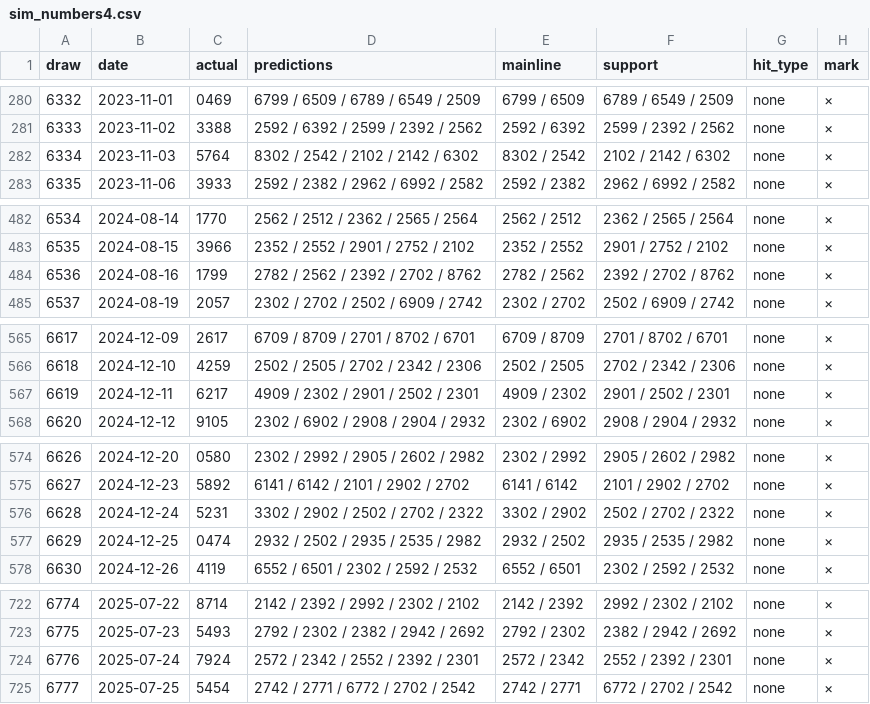
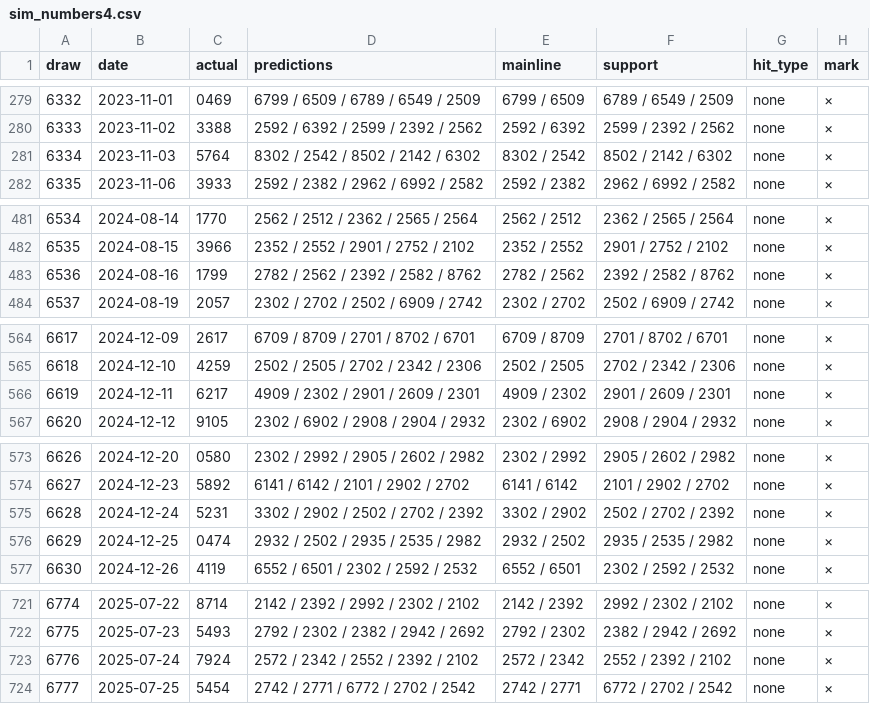
Before and after one commit to Shigeru430/numbers-ai-v7, a CSV file: sim_numbers4.csv, drawn as a sheet; only a part is shown, gaps mark what is left out; the diff covers the shown part only.

```diff
--- a/sim_numbers4.csv
+++ b/sim_numbers4.csv
@@ -281,3 +280,3 @@
 6333,2023-11-02,3388,2592 / 6392 / 2599 / 2392 / 2562,2592 / 6392,2599 / 2392 / 2562,none,×
-6334,2023-11-03,5764,8302 / 2542 / 2102 / 2142 / 6302,8302 / 2542,2102 / 2142 / 6302,none,×
+6334,2023-11-03,5764,8302 / 2542 / 8502 / 2142 / 6302,8302 / 2542,8502 / 2142 / 6302,none,×
 6335,2023-11-06,3933,2592 / 2382 / 2962 / 6992 / 2582,2592 / 2382,2962 / 6992 / 2582,none,×
@@ -483,3 +482,3 @@
 6535,2024-08-15,3966,2352 / 2552 / 2901 / 2752 / 2102,2352 / 2552,2901 / 2752 / 2102,none,×
-6536,2024-08-16,1799,2782 / 2562 / 2392 / 2702 / 8762,2782 / 2562,2392 / 2702 / 8762,none,×
+6536,2024-08-16,1799,2782 / 2562 / 2392 / 2582 / 8762,2782 / 2562,2392 / 2582 / 8762,none,×
 6537,2024-08-19,2057,2302 / 2702 / 2502 / 6909 / 2742,2302 / 2702,2502 / 6909 / 2742,none,×
@@ -566,3 +565,3 @@
 6618,2024-12-10,4259,2502 / 2505 / 2702 / 2342 / 2306,2502 / 2505,2702 / 2342 / 2306,none,×
-6619,2024-12-11,6217,4909 / 2302 / 2901 / 2502 / 2301,4909 / 2302,2901 / 2502 / 2301,none,×
+6619,2024-12-11,6217,4909 / 2302 / 2901 / 2609 / 2301,4909 / 2302,2901 / 2609 / 2301,none,×
 6620,2024-12-12,9105,2302 / 6902 / 2908 / 2904 / 2932,2302 / 6902,2908 / 2904 / 2932,none,×
@@ -575,3 +574,3 @@
 6627,2024-12-23,5892,6141 / 6142 / 2101 / 2902 / 2702,6141 / 6142,2101 / 2902 / 2702,none,×
-6628,2024-12-24,5231,3302 / 2902 / 2502 / 2702 / 2322,3302 / 2902,2502 / 2702 / 2322,none,×
+6628,2024-12-24,5231,3302 / 2902 / 2502 / 2702 / 2392,3302 / 2902,2502 / 2702 / 2392,none,×
 6629,2024-12-25,0474,2932 / 2502 / 2935 / 2535 / 2982,2932 / 2502,2935 / 2535 / 2982,none,×
@@ -723,3 +722,3 @@
 6775,2025-07-23,5493,2792 / 2302 / 2382 / 2942 / 2692,2792 / 2302,2382 / 2942 / 2692,none,×
-6776,2025-07-24,7924,2572 / 2342 / 2552 / 2392 / 2301,2572 / 2342,2552 / 2392 / 2301,none,×
+6776,2025-07-24,7924,2572 / 2342 / 2552 / 2392 / 2102,2572 / 2342,2552 / 2392 / 2102,none,×
 6777,2025-07-25,5454,2742 / 2771 / 6772 / 2702 / 2542,2742 / 2771,6772 / 2702 / 2542,none,×
```
Also changed, not shown: 1 added row, 1 removed row and 12 edited cells elsewhere in this file, sim_numbers3.csv, 2 other files.
